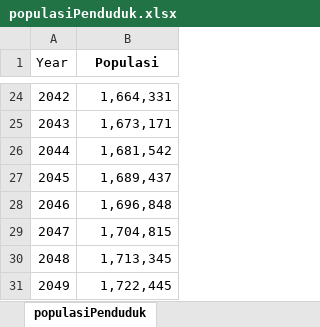
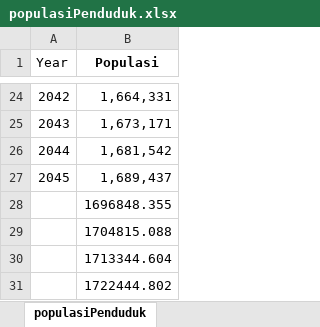
Before and after one commit to dewikiswani/RegEco-PADAGIMO-SOLUSI, an Excel workbook: populasiPenduduk.xlsx, sheet populasiPenduduk, drawn as a sheet; only a part is shown, gaps mark what is left out; values as stored, in another font and other column widths than the file's, no borders; removed rows and columns are numbered as before the commit, all else as after; the diff names each change by its address in the sheet, - before the commit and + after, or states it on an @@ line.

```diff
--- a/populasiPenduduk.xlsx (sheet populasiPenduduk)
+++ b/populasiPenduduk.xlsx (sheet populasiPenduduk)
-row 28: 2046 | 1,696,848
-row 29: 2047 | 1,704,815
-row 30: 2048 | 1,713,345
-row 31: 2049 | 1,722,445
+row 28:  | 1696848.355
+row 29:  | 1704815.088
+row 30:  | 1713344.604
+row 31:  | 1722444.802
```
Also changed, not shown: BAU_Lahan.xlsx, LAS_Lahan.xlsx, 5 other files.
